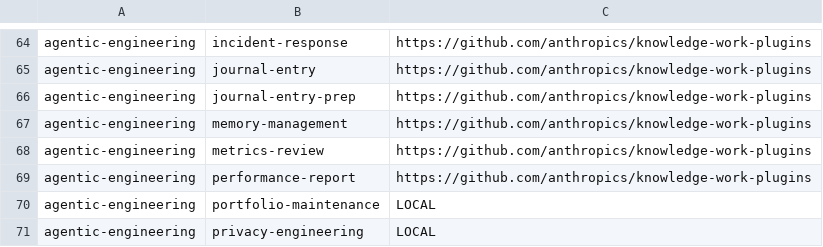
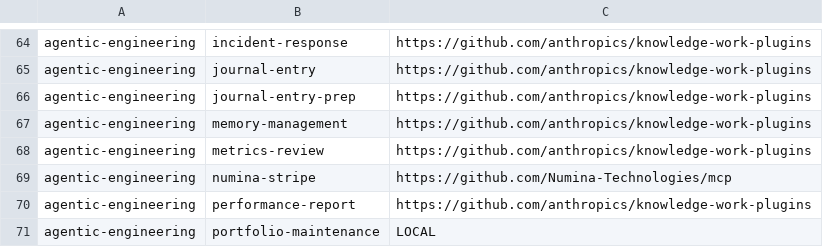
Before and after one commit to devantler-tech/monorepo, a TSV file: .claude/bundled-skill-ownership.tsv, drawn as a sheet; only a part is shown, gaps mark what is left out; the shorter side is filled out with more unchanged rows.

```diff
--- a/.claude/bundled-skill-ownership.tsv
+++ b/.claude/bundled-skill-ownership.tsv
@@ -68,2 +68,3 @@ agentic-engineering	memory-management	https://github.com/anthropics/knowledge-wo
 agentic-engineering	metrics-review	https://github.com/anthropics/knowledge-work-plugins
+agentic-engineering	numina-stripe	https://github.com/Numina-Technologies/mcp
 agentic-engineering	performance-report	https://github.com/anthropics/knowledge-work-plugins
```
Also changed, not shown: 1 other file.
